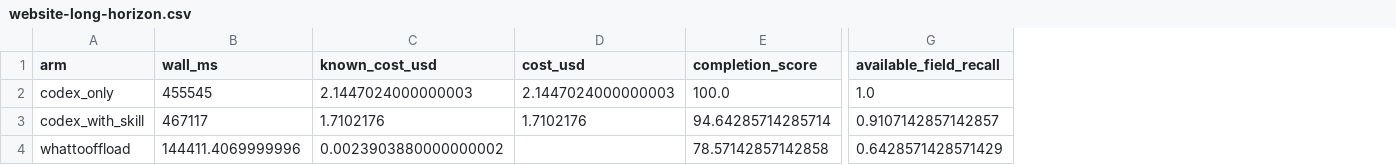
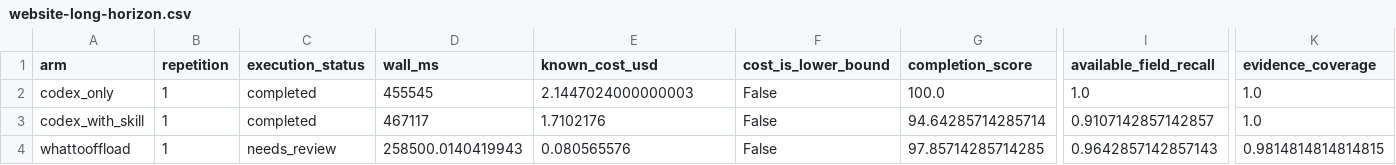
Before and after one commit to HysenX-LI/WhatToOffload, a CSV file: benchmarks/results/website-long-horizon.csv, drawn as a sheet; only a part is shown, gaps mark what is left out; removed rows and columns are numbered as before the commit, all else as after; the diff covers the shown part only; the diff names each change by its address in the sheet, - before the commit and + after, or states it on an @@ line.

Commit message:
Report dual-model workflow repairs and independent transfer benchmark

```diff
--- a/benchmarks/results/website-long-horizon.csv
+++ b/benchmarks/results/website-long-horizon.csv
+column B (repetition), rows 2-4: all 1
+column C (execution_status), rows 2-4: completed | completed | needs_review
-column D (cost_usd), rows 2-3: 2.1447024000000003 | 1.7102176
+column F (cost_is_lower_bound), rows 2-4: all False
+column K (evidence_coverage), rows 2-4: 1.0 | 1.0 | 0.9814814814814815
-D4 (wall_ms): 144411.4069999996
+D4 (wall_ms): 258500.0140419943
-E4 (known_cost_usd): 0.0023903880000000002
+E4 (known_cost_usd): 0.080565576
-G4 (completion_score): 78.57142857142858
+G4 (completion_score): 97.85714285714285
-I4 (available_field_recall): 0.6428571428571429
+I4 (available_field_recall): 0.9642857142857143
```
Also changed, not shown: 1 edited cell elsewhere in this file, 13 other files.
